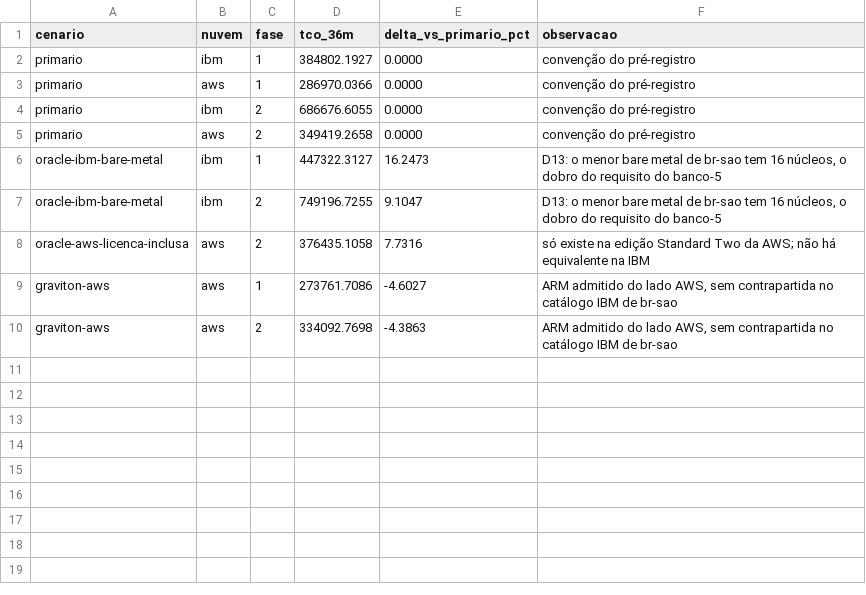
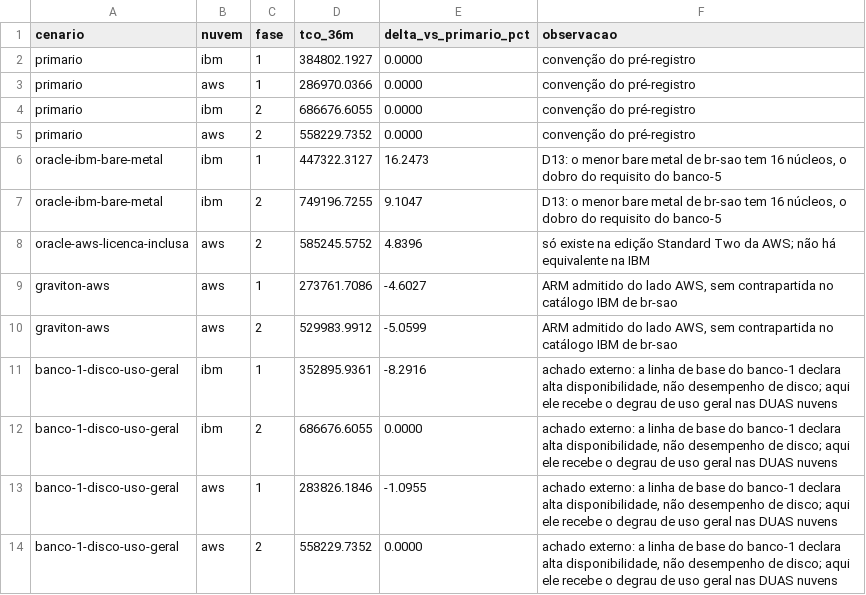
Before and after one commit to ulissesflores/block-storage-tco, a CSV file: output/tabelas/sensibilidade-cenarios.csv, drawn as a sheet.

Commit message:
Price both clouds at the same number of data replicas (v1.7.0)
An external audit found that phase 2 compared an IBM Cloud cluster of two or
three data members against a single AWS instance. It was right, and v1.6.x made
it more visible by charging IBM for every member. The unit of comparison is now
declared — the number of billed data replicas, fixed by the side that offers no
choice — and applied to both clouds.

The rule is AWS's own arithmetic: in the captured slice, storage for two
replicas costs exactly twice the single price and for three replicas exactly
three times. On the instance AWS discounts the three-replica product, so the
unit-rate multiplication overcharges AWS by about five percent — a residual
that shrinks the published gap.

Phase 2 AWS goes from 349,419.27 to 558,229.74 and the gap from 96.5% to 23.0%.
Removing block storage reverses the ranking in both phases again, by more in
phase 2 than in phase 1.

A second audit finding is closed by pricing rather than by argument: the 10
IOPS/GB target on Banco 1 becomes a named scenario, and general-purpose disk on
both clouds puts the phase-1 gap at 24.34% — the auditor's own figure.

Chain run 20260816-paridade-replicas-v30, root b17086d1, link fbd5795b.

```diff
--- a/output/tabelas/sensibilidade-cenarios.csv
+++ b/output/tabelas/sensibilidade-cenarios.csv
@@ -4,7 +4,11 @@ primario,aws,1,286970.0366,0.0000,convenção do pré-registro
 primario,ibm,2,686676.6055,0.0000,convenção do pré-registro
-primario,aws,2,349419.2658,0.0000,convenção do pré-registro
+primario,aws,2,558229.7352,0.0000,convenção do pré-registro
 oracle-ibm-bare-metal,ibm,1,447322.3127,16.2473,"D13: o menor bare metal de br-sao tem 16 núcleos, o dobro do requisito do banco-5"
 oracle-ibm-bare-metal,ibm,2,749196.7255,9.1047,"D13: o menor bare metal de br-sao tem 16 núcleos, o dobro do requisito do banco-5"
-oracle-aws-licenca-inclusa,aws,2,376435.1058,7.7316,só existe na edição Standard Two da AWS; não há equivalente na IBM
+oracle-aws-licenca-inclusa,aws,2,585245.5752,4.8396,só existe na edição Standard Two da AWS; não há equivalente na IBM
 graviton-aws,aws,1,273761.7086,-4.6027,"ARM admitido do lado AWS, sem contrapartida no catálogo IBM de br-sao"
-graviton-aws,aws,2,334092.7698,-4.3863,"ARM admitido do lado AWS, sem contrapartida no catálogo IBM de br-sao"
+graviton-aws,aws,2,529983.9912,-5.0599,"ARM admitido do lado AWS, sem contrapartida no catálogo IBM de br-sao"
+banco-1-disco-uso-geral,ibm,1,352895.9361,-8.2916,"achado externo: a linha de base do banco-1 declara alta disponibilidade, não desempenho de disco; aqui ele recebe o degrau de uso geral nas DUAS nuvens"
+banco-1-disco-uso-geral,ibm,2,686676.6055,0.0000,"achado externo: a linha de base do banco-1 declara alta disponibilidade, não desempenho de disco; aqui ele recebe o degrau de uso geral nas DUAS nuvens"
+banco-1-disco-uso-geral,aws,1,283826.1846,-1.0955,"achado externo: a linha de base do banco-1 declara alta disponibilidade, não desempenho de disco; aqui ele recebe o degrau de uso geral nas DUAS nuvens"
+banco-1-disco-uso-geral,aws,2,558229.7352,0.0000,"achado externo: a linha de base do banco-1 declara alta disponibilidade, não desempenho de disco; aqui ele recebe o degrau de uso geral nas DUAS nuvens"
```
Also changed, not shown: docs/chain-ledger.tsv, output/tabelas/dimensionamento.csv, 23 other files.
